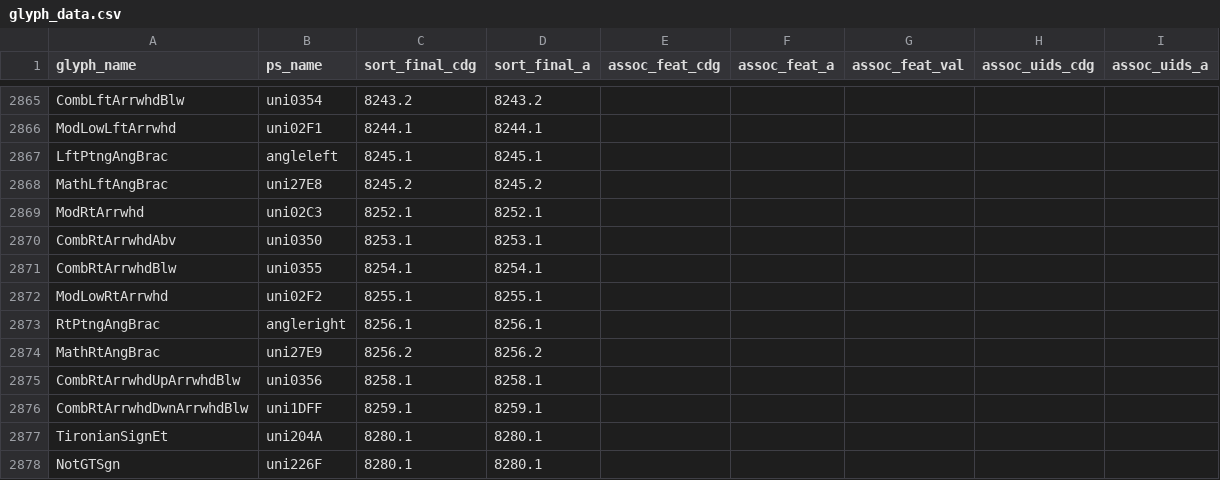
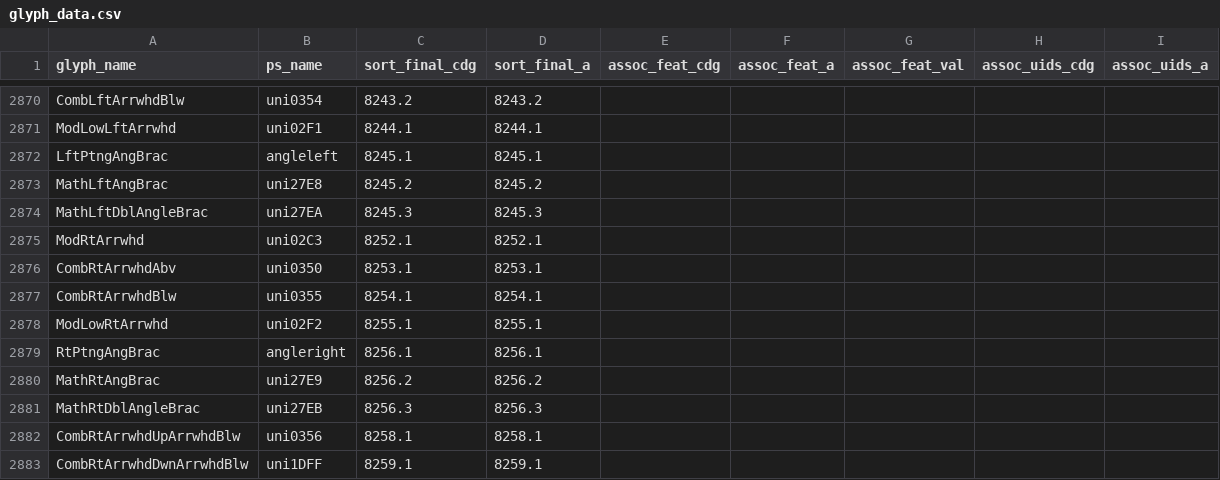
Before and after one commit to silnrsi/font-doulos, a CSV file: source/glyph_data.csv, drawn as a sheet; only a part is shown, gaps mark what is left out; the shorter side is filled out with more unchanged rows; the diff covers the shown part only; the diff names each change by its address in the sheet, - before the commit and + after, or states it on an @@ line.

```diff
--- a/source/glyph_data.csv
+++ b/source/glyph_data.csv
+row 2874: MathLftDblAngleBrac | uni27EA | 8245.3 | 8245.3
+row 2881: MathRtDblAngleBrac | uni27EB | 8256.3 | 8256.3
```
Also changed, not shown: 11 added rows elsewhere in this file, 14 other files.
